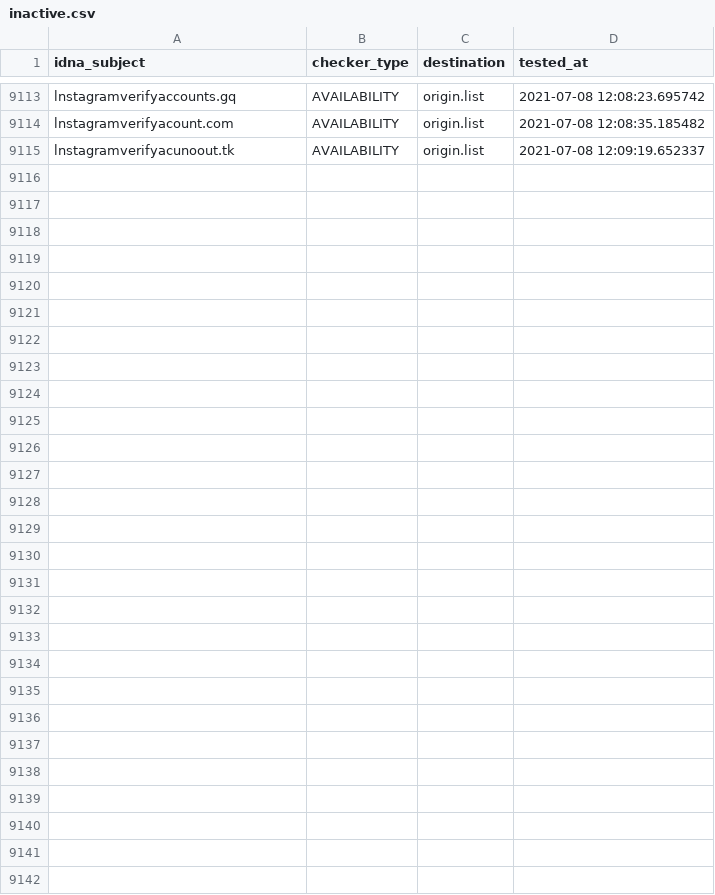
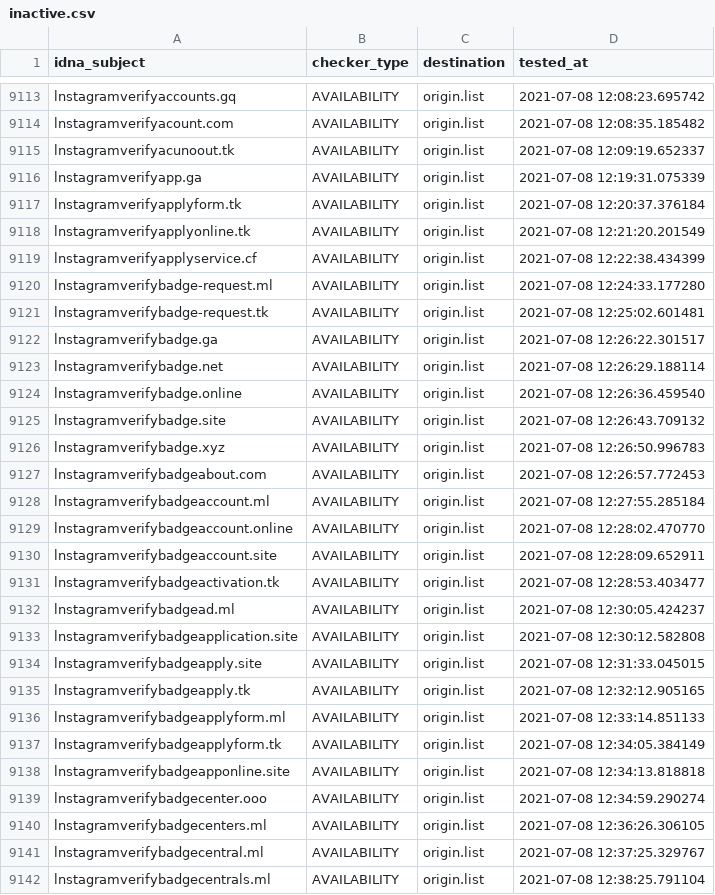
Before and after one commit to dead-hosts/iVOID.hosts_git_intr0, a CSV file: .pyfunceble/inactive.csv, drawn as a sheet; only a part is shown, gaps mark what is left out.

```diff
--- a/.pyfunceble/inactive.csv
+++ b/.pyfunceble/inactive.csv
@@ -9115 +9115,28 @@ lnstagramverifyacount.com,AVAILABILITY,origin.list,2021-07-08 12:08:35.185482
 lnstagramverifyacunoout.tk,AVAILABILITY,origin.list,2021-07-08 12:09:19.652337
+lnstagramverifyapp.ga,AVAILABILITY,origin.list,2021-07-08 12:19:31.075339
+lnstagramverifyapplyform.tk,AVAILABILITY,origin.list,2021-07-08 12:20:37.376184
+lnstagramverifyapplyonline.tk,AVAILABILITY,origin.list,2021-07-08 12:21:20.201549
+lnstagramverifyapplyservice.cf,AVAILABILITY,origin.list,2021-07-08 12:22:38.434399
+lnstagramverifybadge-request.ml,AVAILABILITY,origin.list,2021-07-08 12:24:33.177280
+lnstagramverifybadge-request.tk,AVAILABILITY,origin.list,2021-07-08 12:25:02.601481
+lnstagramverifybadge.ga,AVAILABILITY,origin.list,2021-07-08 12:26:22.301517
+lnstagramverifybadge.net,AVAILABILITY,origin.list,2021-07-08 12:26:29.188114
+lnstagramverifybadge.online,AVAILABILITY,origin.list,2021-07-08 12:26:36.459540
+lnstagramverifybadge.site,AVAILABILITY,origin.list,2021-07-08 12:26:43.709132
+lnstagramverifybadge.xyz,AVAILABILITY,origin.list,2021-07-08 12:26:50.996783
+lnstagramverifybadgeabout.com,AVAILABILITY,origin.list,2021-07-08 12:26:57.772453
+lnstagramverifybadgeaccount.ml,AVAILABILITY,origin.list,2021-07-08 12:27:55.285184
+lnstagramverifybadgeaccount.online,AVAILABILITY,origin.list,2021-07-08 12:28:02.470770
+lnstagramverifybadgeaccount.site,AVAILABILITY,origin.list,2021-07-08 12:28:09.652911
+lnstagramverifybadgeactivation.tk,AVAILABILITY,origin.list,2021-07-08 12:28:53.403477
+lnstagramverifybadgead.ml,AVAILABILITY,origin.list,2021-07-08 12:30:05.424237
+lnstagramverifybadgeapplication.site,AVAILABILITY,origin.list,2021-07-08 12:30:12.582808
+lnstagramverifybadgeapply.site,AVAILABILITY,origin.list,2021-07-08 12:31:33.045015
+lnstagramverifybadgeapply.tk,AVAILABILITY,origin.list,2021-07-08 12:32:12.905165
+lnstagramverifybadgeapplyform.ml,AVAILABILITY,origin.list,2021-07-08 12:33:14.851133
+lnstagramverifybadgeapplyform.tk,AVAILABILITY,origin.list,2021-07-08 12:34:05.384149
+lnstagramverifybadgeapponline.site,AVAILABILITY,origin.list,2021-07-08 12:34:13.818818
+lnstagramverifybadgecenter.ooo,AVAILABILITY,origin.list,2021-07-08 12:34:59.290274
+lnstagramverifybadgecenters.ml,AVAILABILITY,origin.list,2021-07-08 12:36:26.306105
+lnstagramverifybadgecentral.ml,AVAILABILITY,origin.list,2021-07-08 12:37:25.329767
+lnstagramverifybadgecentrals.ml,AVAILABILITY,origin.list,2021-07-08 12:38:25.791104
```
Also changed, not shown: 10 other files.
